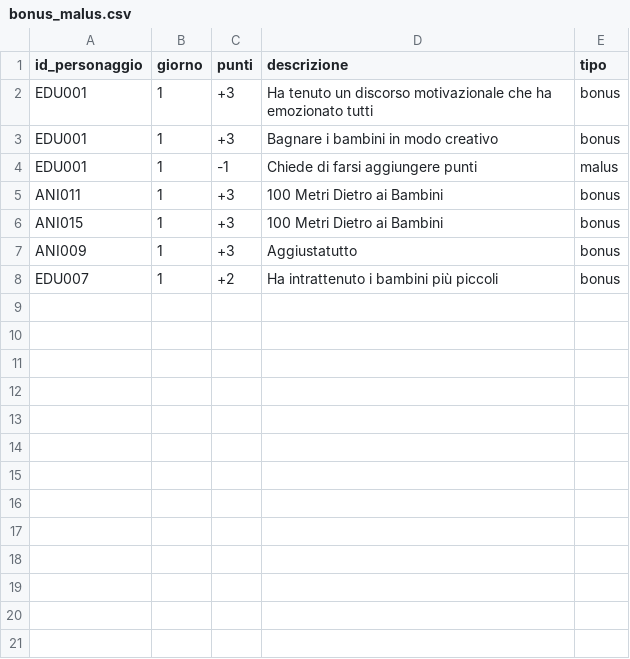
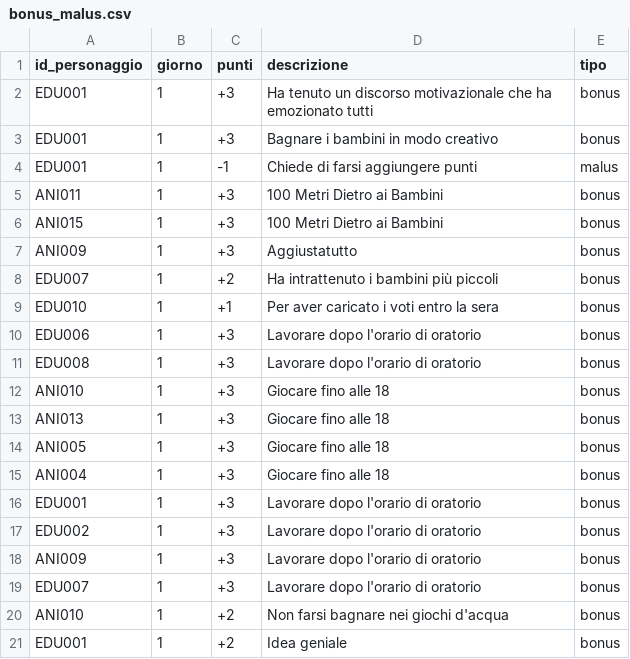
Before and after one commit to francesco-milione/Fanta-oratorio, a CSV file: public/data/bonus_malus.csv, drawn as a sheet.

```diff
--- a/public/data/bonus_malus.csv
+++ b/public/data/bonus_malus.csv
@@ -8 +8,14 @@ ANI009,1,+3,Aggiustatutto,bonus
 EDU007,1,+2,Ha intrattenuto i bambini più piccoli,bonus
+EDU010,1,+1,Per aver caricato i voti entro la sera,bonus
+EDU006,1,+3,Lavorare dopo l'orario di oratorio,bonus
+EDU008,1,+3,Lavorare dopo l'orario di oratorio,bonus
+ANI010,1,+3,Giocare fino alle 18,bonus
+ANI013,1,+3,Giocare fino alle 18,bonus
+ANI005,1,+3,Giocare fino alle 18,bonus
+ANI004,1,+3,Giocare fino alle 18,bonus
+EDU001,1,+3,Lavorare dopo l'orario di oratorio,bonus
+EDU002,1,+3,Lavorare dopo l'orario di oratorio,bonus
+ANI009,1,+3,Lavorare dopo l'orario di oratorio,bonus
+EDU007,1,+3,Lavorare dopo l'orario di oratorio,bonus
+ANI010,1,+2,Non farsi bagnare nei giochi d'acqua,bonus
+EDU001,1,+2,Idea geniale,bonus
```
Also changed, not shown: 3 other files.
